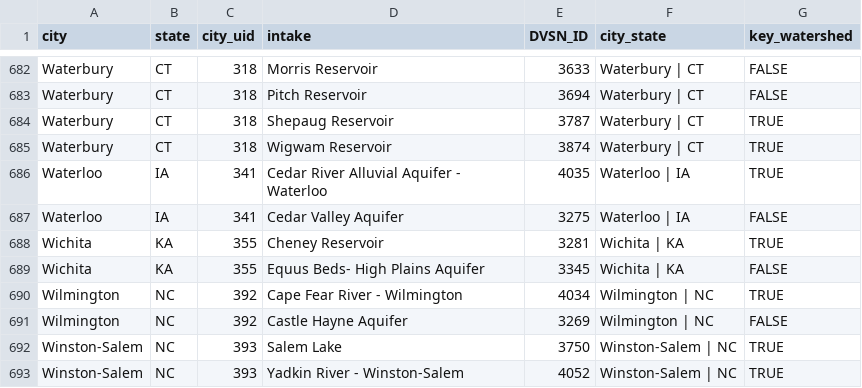
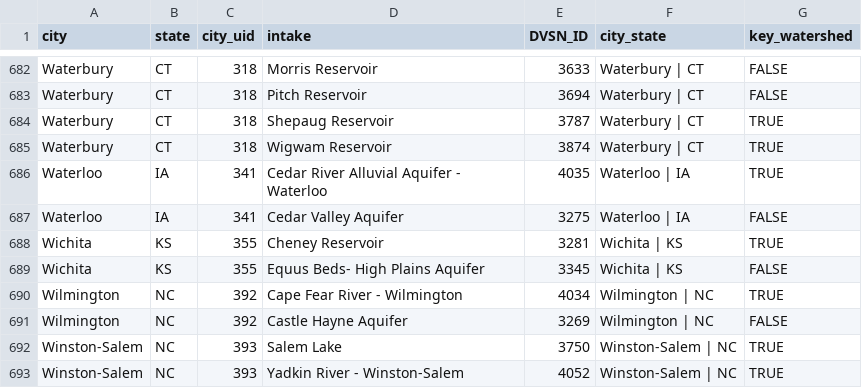
Before and after one commit to IMMM-SFA/teleconnect, a CSV file: inst/extdata/city_to_intake_mapping.csv, drawn as a sheet; only a part is shown, gaps mark what is left out.

Commit message:
Change `Wichita, KA` to `Wichita, KS`

```diff
--- a/inst/extdata/city_to_intake_mapping.csv
+++ b/inst/extdata/city_to_intake_mapping.csv
@@ -687,4 +687,4 @@ Waterloo,IA,341,Cedar River Alluvial Aquifer - Waterloo,4035,Waterloo | IA,TRUE
 Waterloo,IA,341,Cedar Valley Aquifer,3275,Waterloo | IA,FALSE
-Wichita,KA,355,Cheney Reservoir,3281,Wichita | KA,TRUE
-Wichita,KA,355,Equus Beds- High Plains Aquifer,3345,Wichita | KA,FALSE
+Wichita,KS,355,Cheney Reservoir,3281,Wichita | KS,TRUE
+Wichita,KS,355,Equus Beds- High Plains Aquifer,3345,Wichita | KS,FALSE
 Wilmington,NC,392,Cape Fear River - Wilmington,4034,Wilmington | NC,TRUE
```
